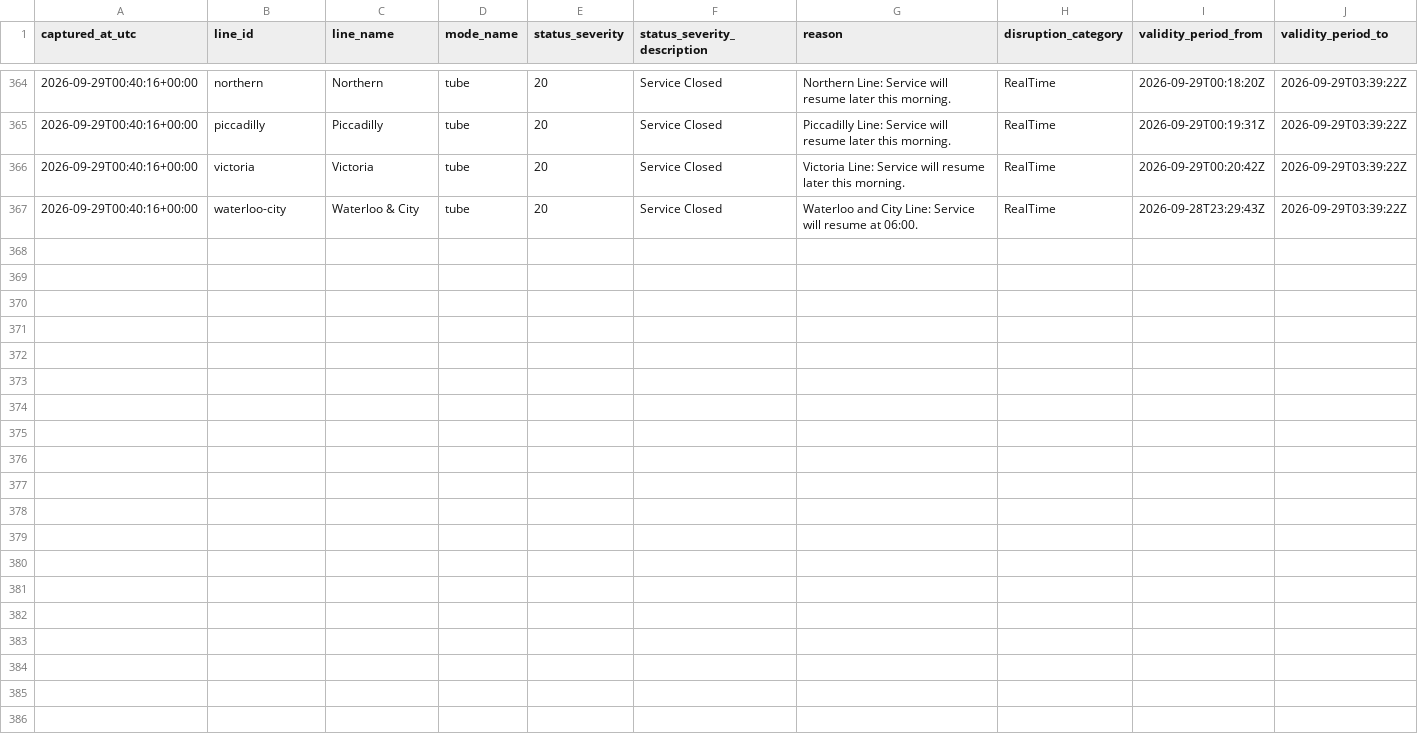
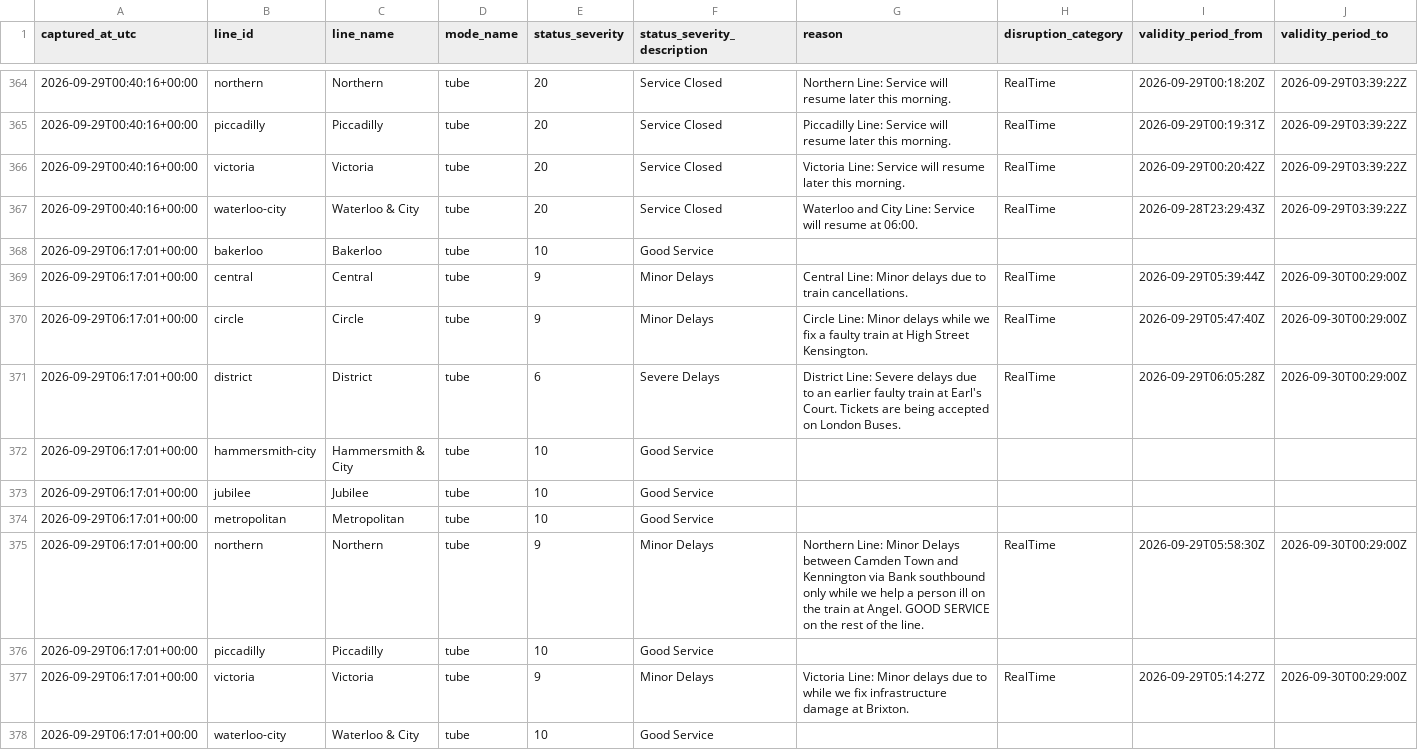
Before and after one commit to hitanshu8141/tfl-delay-dashboard, a CSV file: tfl_status_log.csv, drawn as a sheet; only a part is shown, gaps mark what is left out.

```diff
--- a/tfl_status_log.csv
+++ b/tfl_status_log.csv
@@ -375 +375,12 @@ captured_at_utc,line_id,line_name,mode_name,status_severity,status_severity_desc
 2026-09-29T00:40:16+00:00,waterloo-city,Waterloo & City,tube,20,Service Closed,Waterloo and City Line: Service will resume at 06:00.,RealTime,2026-09-28T23:29:43Z,2026-09-29T03:39:22Z
+2026-09-29T06:17:01+00:00,bakerloo,Bakerloo,tube,10,Good Service,,,,
+2026-09-29T06:17:01+00:00,central,Central,tube,9,Minor Delays,Central Line: Minor delays due to train cancellations.,RealTime,2026-09-29T05:39:44Z,2026-09-30T00:29:00Z
+2026-09-29T06:17:01+00:00,circle,Circle,tube,9,Minor Delays,Circle Line: Minor delays while we fix a faulty train at High Street Kensington.,RealTime,2026-09-29T05:47:40Z,2026-09-30T00:29:00Z
+2026-09-29T06:17:01+00:00,district,District,tube,6,Severe Delays,District Line: Severe delays due to an earlier faulty train at Earl's Court. Tickets are being accepted on London Buses.,RealTime,2026-09-29T06:05:28Z,2026-09-30T00:29:00Z
+2026-09-29T06:17:01+00:00,hammersmith-city,Hammersmith & City,tube,10,Good Service,,,,
+2026-09-29T06:17:01+00:00,jubilee,Jubilee,tube,10,Good Service,,,,
+2026-09-29T06:17:01+00:00,metropolitan,Metropolitan,tube,10,Good Service,,,,
+2026-09-29T06:17:01+00:00,northern,Northern,tube,9,Minor Delays,Northern Line: Minor Delays between Camden Town and Kennington via Bank southbound only while we help a person ill on the train at Angel. GOOD SERVICE on the rest of the line.,RealTime,2026-09-29T05:58:30Z,2026-09-30T00:29:00Z
+2026-09-29T06:17:01+00:00,piccadilly,Piccadilly,tube,10,Good Service,,,,
+2026-09-29T06:17:01+00:00,victoria,Victoria,tube,9,Minor Delays,Victoria Line: Minor delays due to while we fix infrastructure damage at Brixton.,RealTime,2026-09-29T05:14:27Z,2026-09-30T00:29:00Z
+2026-09-29T06:17:01+00:00,waterloo-city,Waterloo & City,tube,10,Good Service,,,,
```
